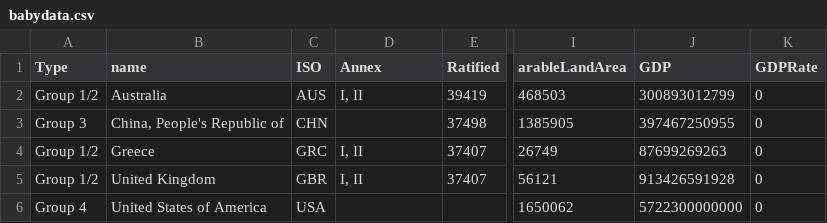
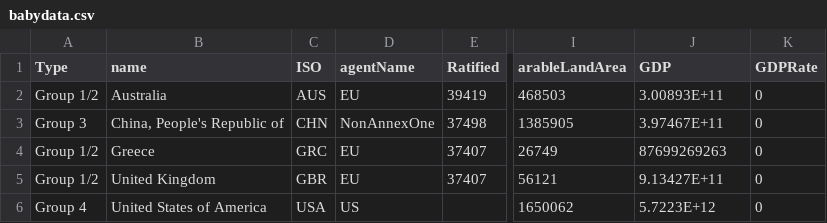
Before and after one commit to kyotoprotocol/KyotoUI, a CSV file: admin/babydata.csv, drawn as a sheet; only a part is shown, gaps mark what is left out; the diff names each change by its address in the sheet, - before the commit and + after, or states it on an @@ line.

```diff
--- a/admin/babydata.csv
+++ b/admin/babydata.csv
-D1: Annex
+D1: agentName
-D2 (agentName): I, II
+D2 (agentName): EU
-J2 (GDP): 300893012799
+J2 (GDP): 3.00893E+11
-D3 (agentName): (empty)
+D3 (agentName): NonAnnexOne
-J3 (GDP): 397467250955
+J3 (GDP): 3.97467E+11
-D4:D5 (agentName): I, II
+D4:D5 (agentName): EU
-J5 (GDP): 913426591928
+J5 (GDP): 9.13427E+11
-D6 (agentName): (empty)
+D6 (agentName): US
-J6 (GDP): 5722300000000
+J6 (GDP): 5.7223E+12
```
Also changed, not shown: admin/data.csv, 4 other files.
